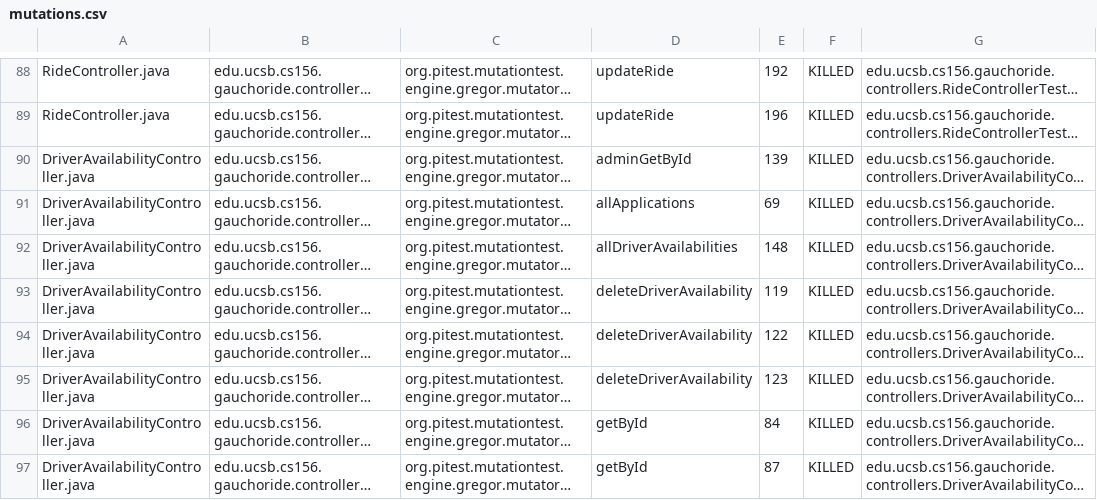
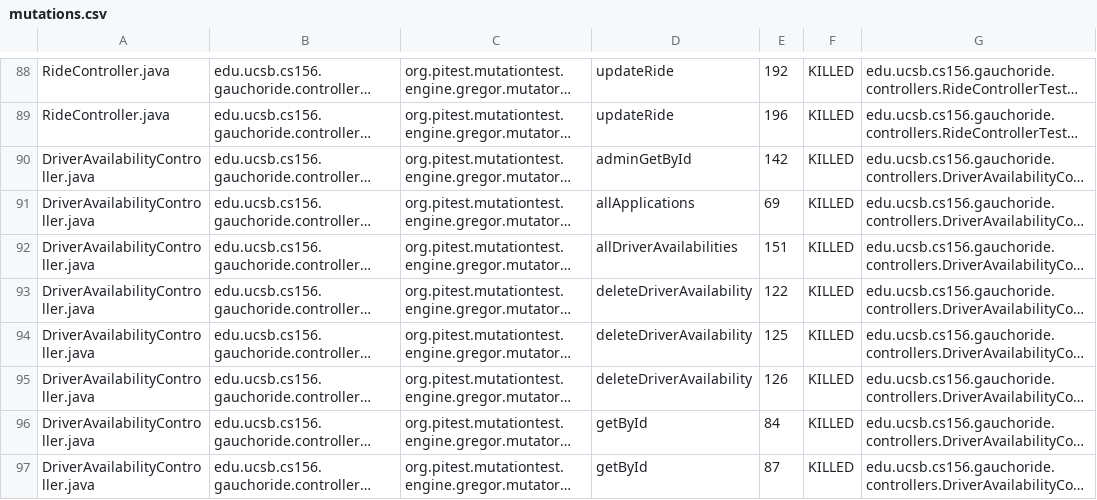
Before and after one commit to ucsb-cs156-s24/proj-gauchoride-s24-5pm-6, a CSV file: prs/54/pitest/mutations.csv, drawn as a sheet; only a part is shown, gaps mark what is left out; long unchanged cells end in …; the diff covers the shown part only; the diff names each change by its address in the sheet, - before the commit and + after, or states it on an @@ line.

```diff
--- a/prs/54/pitest/mutations.csv
+++ b/prs/54/pitest/mutations.csv
-E90: 139
+E90: 142
-E92: 148
+E92: 151
-E93: 119
+E93: 122
-E94: 122
+E94: 125
-E95: 123
+E95: 126
```
Also changed, not shown: 3 added rows, 3 removed rows and 41 edited cells elsewhere in this file, 18 other files.
